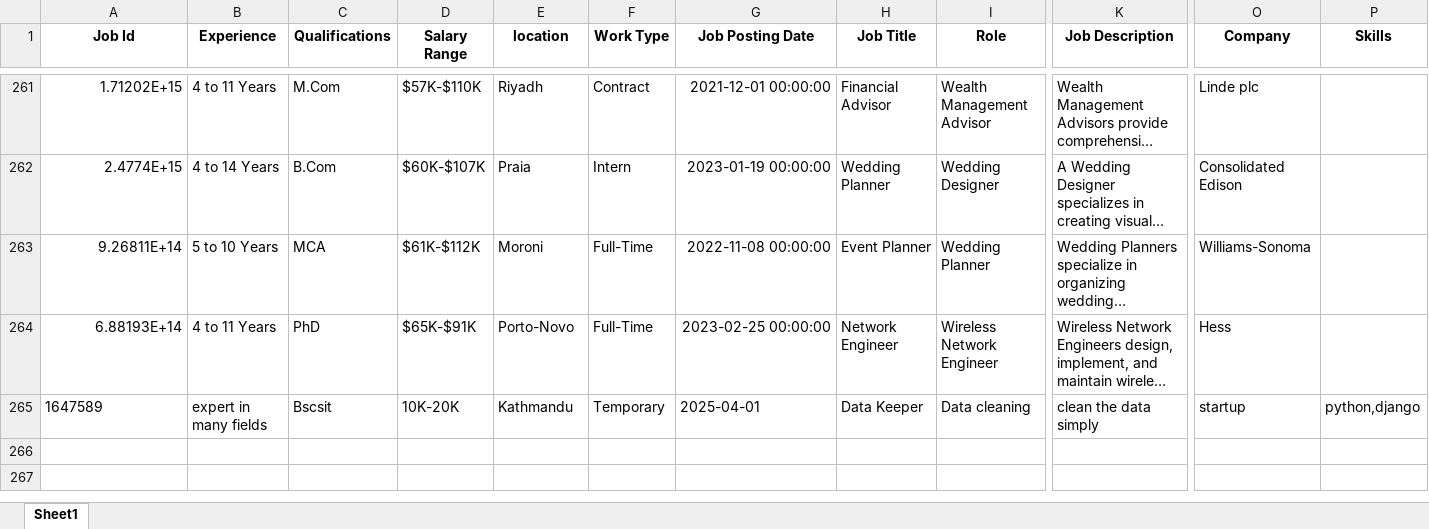
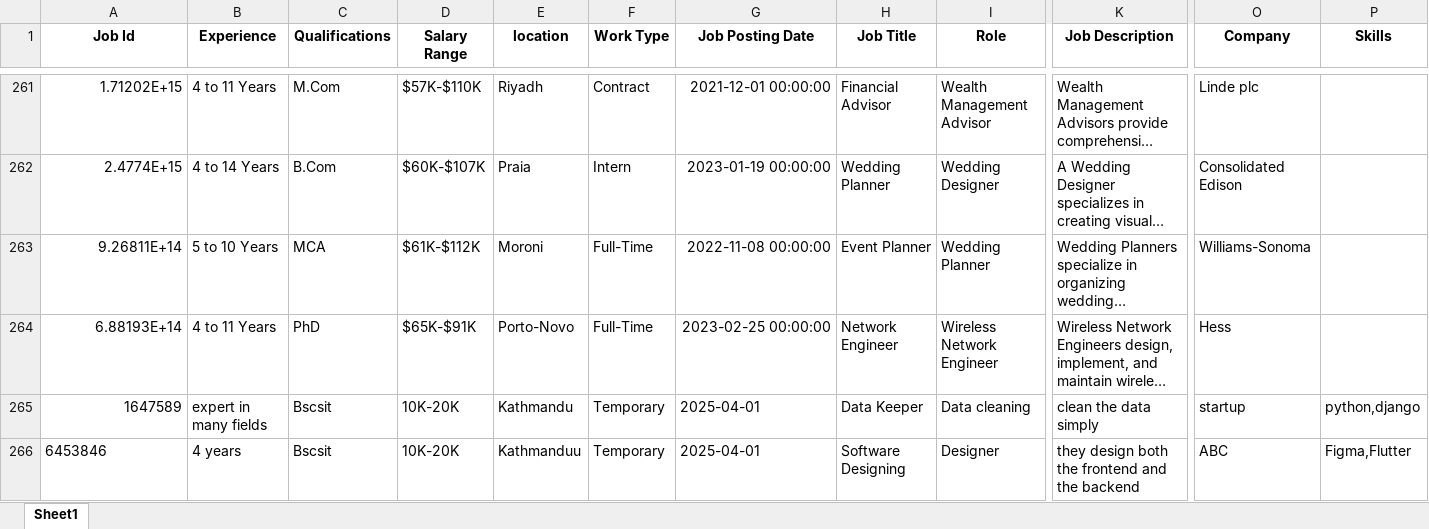
Before and after one commit to pranita-karke/project_job, an Excel workbook: src/Components/JobList/jobrecord.xlsx, sheet Sheet1, drawn as a sheet; only a part is shown, gaps mark what is left out; long unchanged cells end in …; values as stored, in another font and other column widths than the file's, no borders; rows hold the shown columns only; the diff names each change by its address in the sheet, - before the commit and + after, or states it on an @@ line.

```diff
--- a/src/Components/JobList/jobrecord.xlsx (sheet Sheet1)
+++ b/src/Components/JobList/jobrecord.xlsx (sheet Sheet1)
-A265 alignment: left
+A265 alignment: right
+row 266: 6453846 | 4 years | Bscsit | 10K-20K | Kathmanduu | Temporary | 2025-04-01 | Software Designing | Designer | they design both the frontend and the backend | ABC | Figma,Flutter
```
Also changed, not shown: src/Components/JobList/src/Components/JobList/applications.xlsx, src/Components/JobList/vacancies.xlsx, 15 other files.
